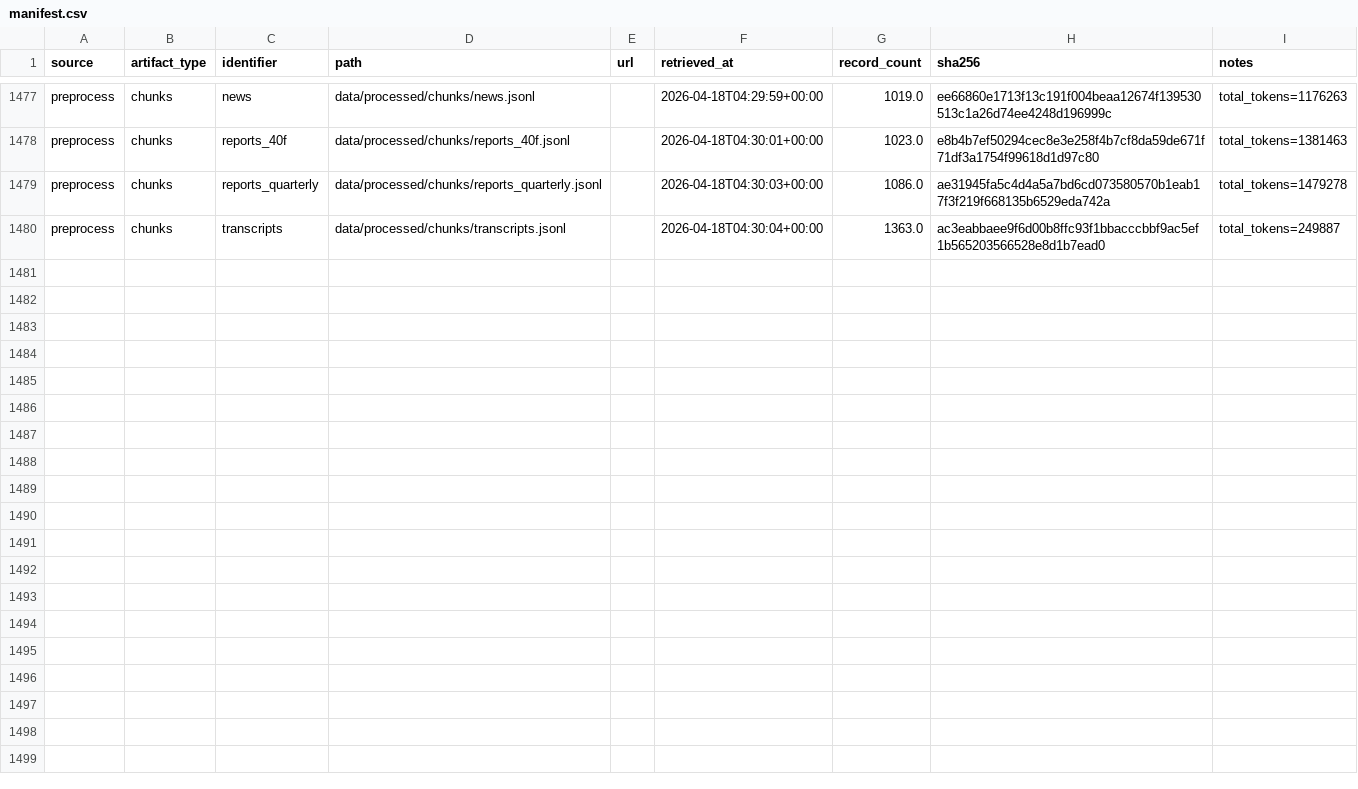
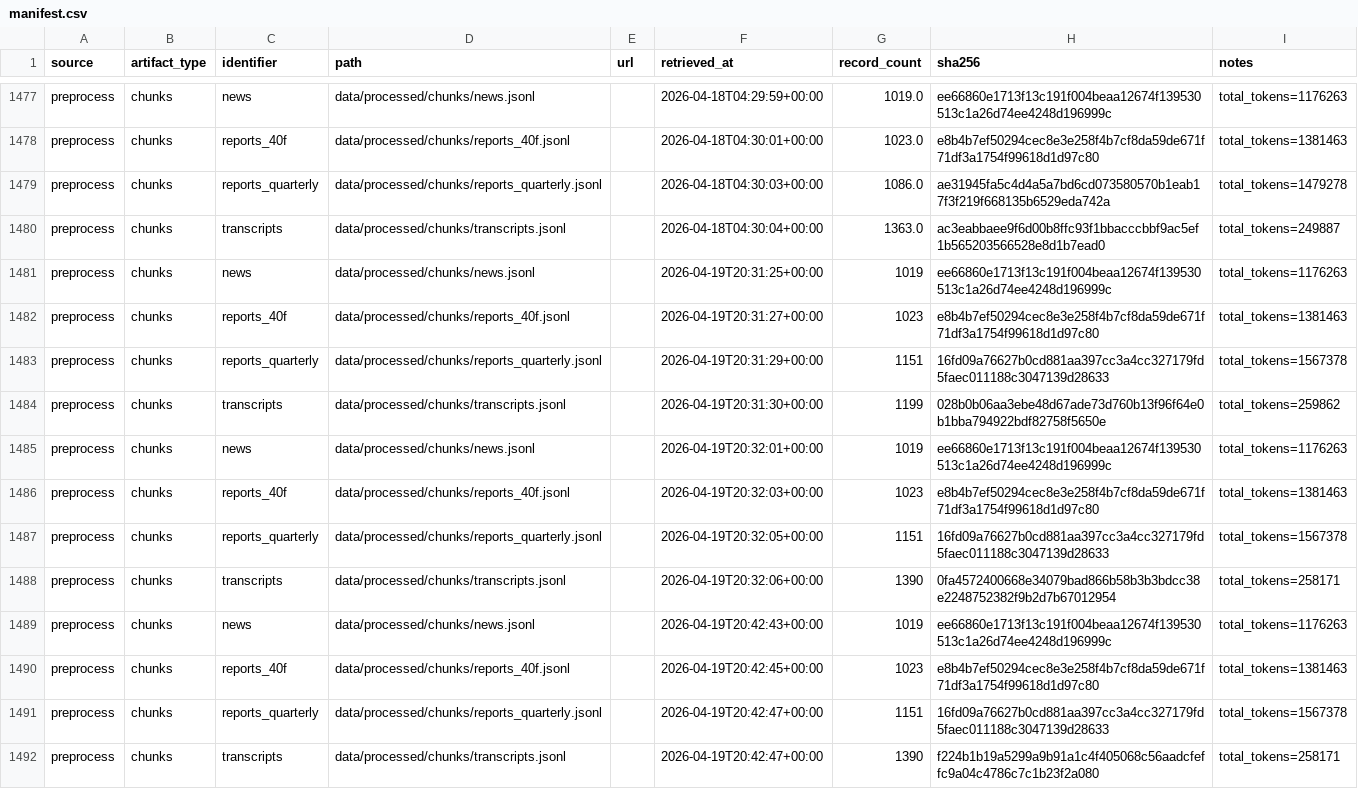
Before and after one commit to yanblu/AI_driven_company_and_stock_analysis, a CSV file: data/manifest.csv, drawn as a sheet; only a part is shown, gaps mark what is left out.

Commit message:
Enhance data processing and analysis scripts: Added new sentiment analysis features, improved chunk filtering in annotation, and refined transcript parsing logic. Updated manifest with new processed data entries and adjusted analysis cutoff for fiscal quarters.

```diff
--- a/data/manifest.csv
+++ b/data/manifest.csv
@@ -1480 +1480,13 @@ preprocess,chunks,reports_quarterly,data/processed/chunks/reports_quarterly.json
 preprocess,chunks,transcripts,data/processed/chunks/transcripts.jsonl,,2026-04-18T04:30:04+00:00,1363.0,ac3eabbaee9f6d00b8ffc93f1bbacccbbf9ac5ef1b565203566528e8d1b7ead0,total_tokens=249887
+preprocess,chunks,news,data/processed/chunks/news.jsonl,,2026-04-19T20:31:25+00:00,1019,ee66860e1713f13c191f004beaa12674f139530513c1a26d74ee4248d196999c,total_tokens=1176263
+preprocess,chunks,reports_40f,data/processed/chunks/reports_40f.jsonl,,2026-04-19T20:31:27+00:00,1023,e8b4b7ef50294cec8e3e258f4b7cf8da59de671f71df3a1754f99618d1d97c80,total_tokens=1381463
+preprocess,chunks,reports_quarterly,data/processed/chunks/reports_quarterly.jsonl,,2026-04-19T20:31:29+00:00,1151,16fd09a76627b0cd881aa397cc3a4cc327179fd5faec011188c3047139d28633,total_tokens=1567378
+preprocess,chunks,transcripts,data/processed/chunks/transcripts.jsonl,,2026-04-19T20:31:30+00:00,1199,028b0b06aa3ebe48d67ade73d760b13f96f64e0b1bba794922bdf82758f5650e,total_tokens=259862
+preprocess,chunks,news,data/processed/chunks/news.jsonl,,2026-04-19T20:32:01+00:00,1019,ee66860e1713f13c191f004beaa12674f139530513c1a26d74ee4248d196999c,total_tokens=1176263
+preprocess,chunks,reports_40f,data/processed/chunks/reports_40f.jsonl,,2026-04-19T20:32:03+00:00,1023,e8b4b7ef50294cec8e3e258f4b7cf8da59de671f71df3a1754f99618d1d97c80,total_tokens=1381463
+preprocess,chunks,reports_quarterly,data/processed/chunks/reports_quarterly.jsonl,,2026-04-19T20:32:05+00:00,1151,16fd09a76627b0cd881aa397cc3a4cc327179fd5faec011188c3047139d28633,total_tokens=1567378
+preprocess,chunks,transcripts,data/processed/chunks/transcripts.jsonl,,2026-04-19T20:32:06+00:00,1390,0fa4572400668e34079bad866b58b3b3bdcc38e2248752382f9b2d7b67012954,total_tokens=258171
+preprocess,chunks,news,data/processed/chunks/news.jsonl,,2026-04-19T20:42:43+00:00,1019,ee66860e1713f13c191f004beaa12674f139530513c1a26d74ee4248d196999c,total_tokens=1176263
+preprocess,chunks,reports_40f,data/processed/chunks/reports_40f.jsonl,,2026-04-19T20:42:45+00:00,1023,e8b4b7ef50294cec8e3e258f4b7cf8da59de671f71df3a1754f99618d1d97c80,total_tokens=1381463
+preprocess,chunks,reports_quarterly,data/processed/chunks/reports_quarterly.jsonl,,2026-04-19T20:42:47+00:00,1151,16fd09a76627b0cd881aa397cc3a4cc327179fd5faec011188c3047139d28633,total_tokens=1567378
+preprocess,chunks,transcripts,data/processed/chunks/transcripts.jsonl,,2026-04-19T20:42:47+00:00,1390,f224b1b19a5299a9b91a1c4f405068c56aadcfeffc9a04c4786c7c1b23f2a080,total_tokens=258171
```
Also changed, not shown: 10 other files.
